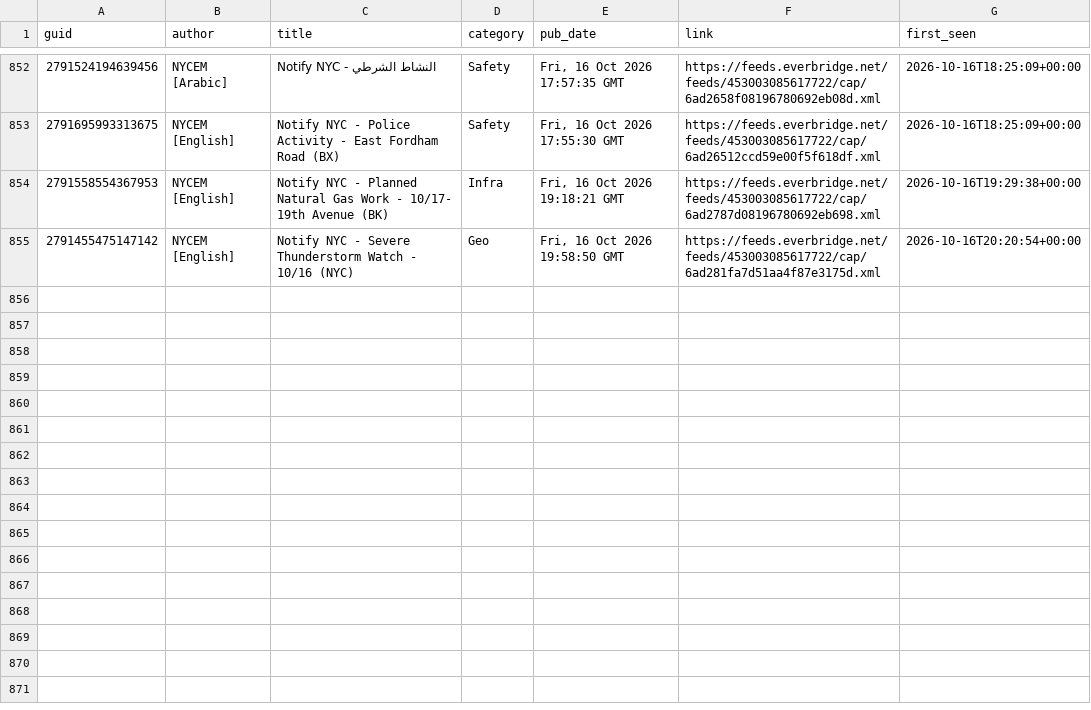
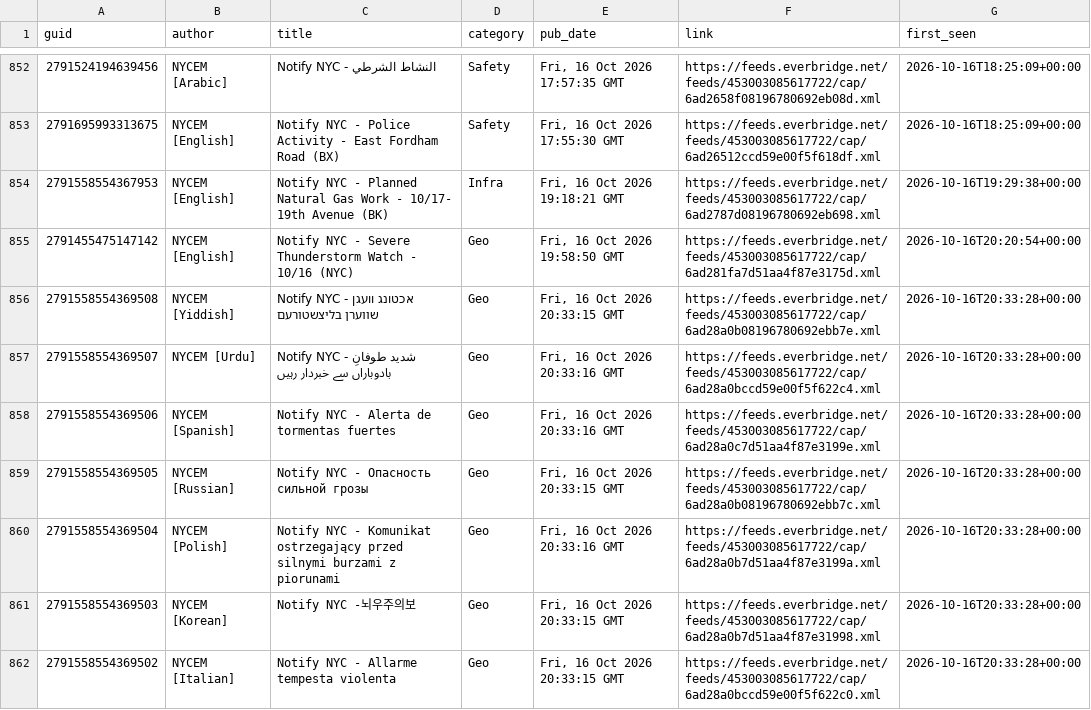
Before and after one commit to BetaNYC/q-map, a CSV file: data/archive/alerts/items.csv, drawn as a sheet; only a part is shown, gaps mark what is left out; the diff covers the shown part only.

```diff
--- a/data/archive/alerts/items.csv
+++ b/data/archive/alerts/items.csv
@@ -855 +855,8 @@ guid,author,title,category,pub_date,link,first_seen
 2791455475147142,NYCEM [English],Notify NYC - Severe Thunderstorm Watch - 10/16 (NYC),Geo,"Fri, 16 Oct 2026 19:58:50 GMT",https://feeds.everbridge.net/feeds/453003085617722/cap/6ad281fa7d51aa4f87e3175d.xml,2026-10-16T20:20:54+00:00
+2791558554369508,NYCEM [Yiddish],Notify NYC - אכטונג וועגן שווערן בליצשטורעם,Geo,"Fri, 16 Oct 2026 20:33:15 GMT",https://feeds.everbridge.net/feeds/453003085617722/cap/6ad28a0b08196780692ebb7e.xml,2026-10-16T20:33:28+00:00
+2791558554369507,NYCEM [Urdu],Notify NYC - شدید طوفانِ بادوباراں سے خبردار رہیں,Geo,"Fri, 16 Oct 2026 20:33:16 GMT",https://feeds.everbridge.net/feeds/453003085617722/cap/6ad28a0bccd59e00f5f622c4.xml,2026-10-16T20:33:28+00:00
+2791558554369506,NYCEM [Spanish],Notify NYC - Alerta de tormentas fuertes,Geo,"Fri, 16 Oct 2026 20:33:16 GMT",https://feeds.everbridge.net/feeds/453003085617722/cap/6ad28a0c7d51aa4f87e3199e.xml,2026-10-16T20:33:28+00:00
+2791558554369505,NYCEM [Russian],Notify NYC - Опасность сильной грозы,Geo,"Fri, 16 Oct 2026 20:33:15 GMT",https://feeds.everbridge.net/feeds/453003085617722/cap/6ad28a0b08196780692ebb7c.xml,2026-10-16T20:33:28+00:00
+2791558554369504,NYCEM [Polish],Notify NYC - Komunikat ostrzegający przed silnymi burzami z piorunami,Geo,"Fri, 16 Oct 2026 20:33:16 GMT",https://feeds.everbridge.net/feeds/453003085617722/cap/6ad28a0b7d51aa4f87e3199a.xml,2026-10-16T20:33:28+00:00
+2791558554369503,NYCEM [Korean],Notify NYC -뇌우주의보,Geo,"Fri, 16 Oct 2026 20:33:15 GMT",https://feeds.everbridge.net/feeds/453003085617722/cap/6ad28a0b7d51aa4f87e31998.xml,2026-10-16T20:33:28+00:00
+2791558554369502,NYCEM [Italian],Notify NYC -  Allarme tempesta violenta,Geo,"Fri, 16 Oct 2026 20:33:15 GMT",https://feeds.everbridge.net/feeds/453003085617722/cap/6ad28a0bccd59e00f5f622c0.xml,2026-10-16T20:33:28+00:00
```
Also changed, not shown: 6 added rows elsewhere in this file, 2 other files.
